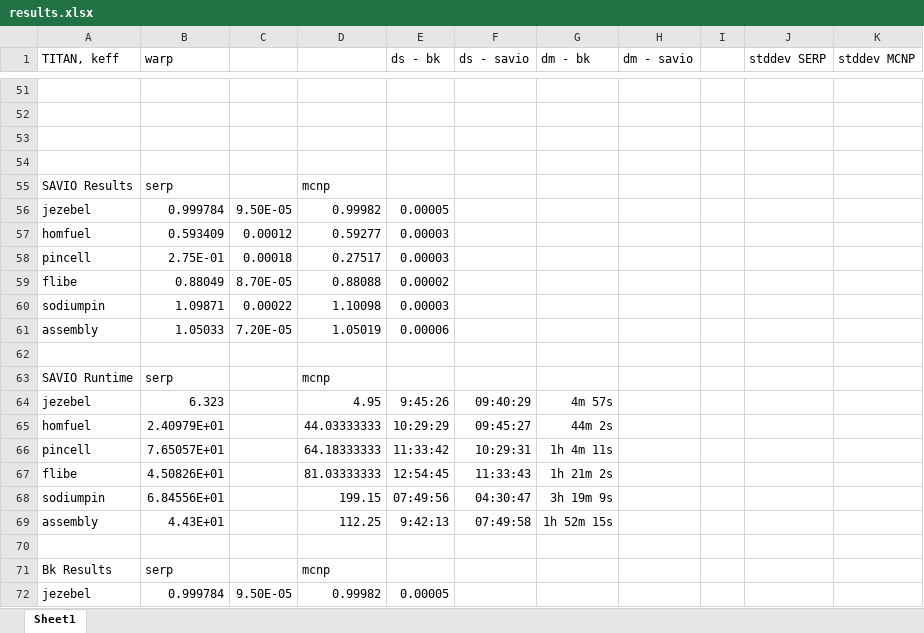
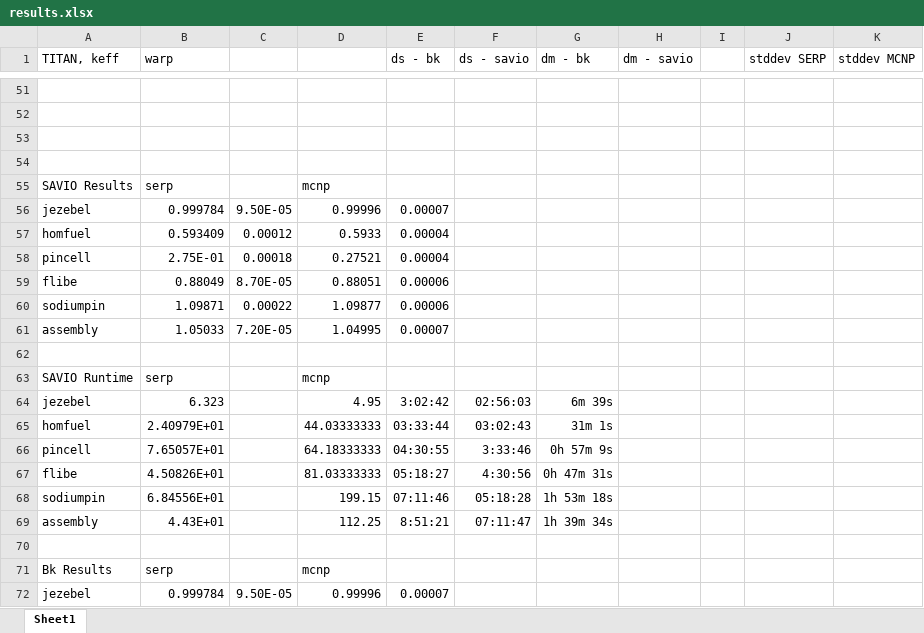
Before and after one commit to sellitforcache/annals-results, an Excel workbook: results.xlsx, sheet Sheet1, drawn as a sheet; only a part is shown, gaps mark what is left out; values as stored, in another font and other column widths than the file's, no borders; the diff covers the shown part only; the diff names each change by its address in the sheet, - before the commit and + after, or states it on an @@ line.

Commit message:
added corrected mcnp results - noures, analog capture

```diff
--- a/results.xlsx (sheet Sheet1)
+++ b/results.xlsx (sheet Sheet1)
-D56: 0.99982
+D56: 0.99996
-E56 (ds - bk): 0.00005
+E56 (ds - bk): 0.00007
-D57: 0.59277
+D57: 0.5933
-E57:E58 (ds - bk): 0.00003
+E57:E58 (ds - bk): 0.00004
-D58: 0.27517
+D58: 0.27521
-D59: 0.88088
+D59: 0.88051
-E59 (ds - bk): 0.00002
+E59 (ds - bk): 0.00006
-D60: 1.10098
+D60: 1.09877
-E60 (ds - bk): 0.00003
+E60 (ds - bk): 0.00006
-D61: 1.05019
+D61: 1.04995
-E61 (ds - bk): 0.00006
+E61 (ds - bk): 0.00007
-E64 (ds - bk): 9:45:26
+E64 (ds - bk): 3:02:42
-F64 (ds - savio): 09:40:29
+F64 (ds - savio): 02:56:03
-G64 (dm - bk): 4m 57s
+G64 (dm - bk): 6m 39s
-E65 (ds - bk): 10:29:29
+E65 (ds - bk): 03:33:44
-F65 (ds - savio): 09:45:27
+F65 (ds - savio): 03:02:43
-G65 (dm - bk): 44m 2s
+G65 (dm - bk): 31m 1s
-E66 (ds - bk): 11:33:42
+E66 (ds - bk): 04:30:55
-F66 (ds - savio): 10:29:31
+F66 (ds - savio): 3:33:46
-G66 (dm - bk): 1h 4m 11s
+G66 (dm - bk): 0h 57m 9s
-E67 (ds - bk): 12:54:45
+E67 (ds - bk): 05:18:27
-F67 (ds - savio): 11:33:43
+F67 (ds - savio): 4:30:56
-G67 (dm - bk): 1h 21m 2s
+G67 (dm - bk): 0h 47m 31s
-E68 (ds - bk): 07:49:56
+E68 (ds - bk): 07:11:46
-F68 (ds - savio): 04:30:47
+F68 (ds - savio): 05:18:28
-G68 (dm - bk): 3h 19m 9s
+G68 (dm - bk): 1h 53m 18s
-E69 (ds - bk): 9:42:13
+E69 (ds - bk): 8:51:21
-F69 (ds - savio): 07:49:58
+F69 (ds - savio): 07:11:47
-G69 (dm - bk): 1h 52m 15s
+G69 (dm - bk): 1h 39m 34s
-D72: 0.99982
+D72: 0.99996
-E72 (ds - bk): 0.00005
+E72 (ds - bk): 0.00007
```
Also changed, not shown: 82 edited cells elsewhere in this sheet, 12 other files.
